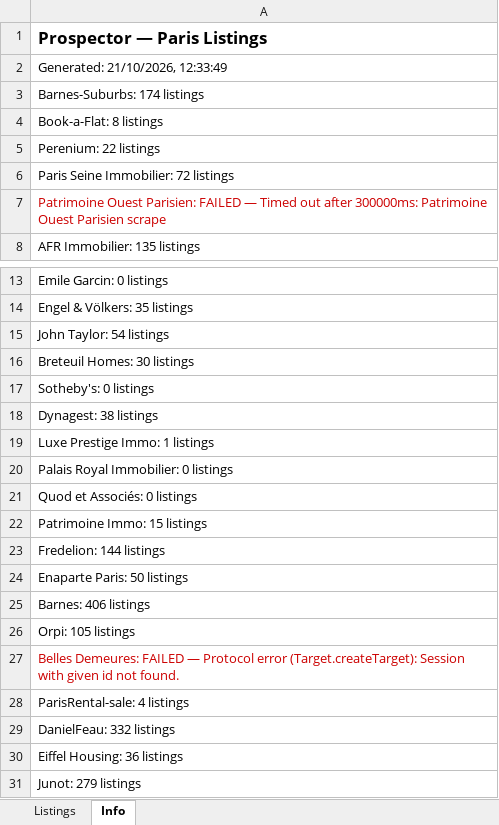
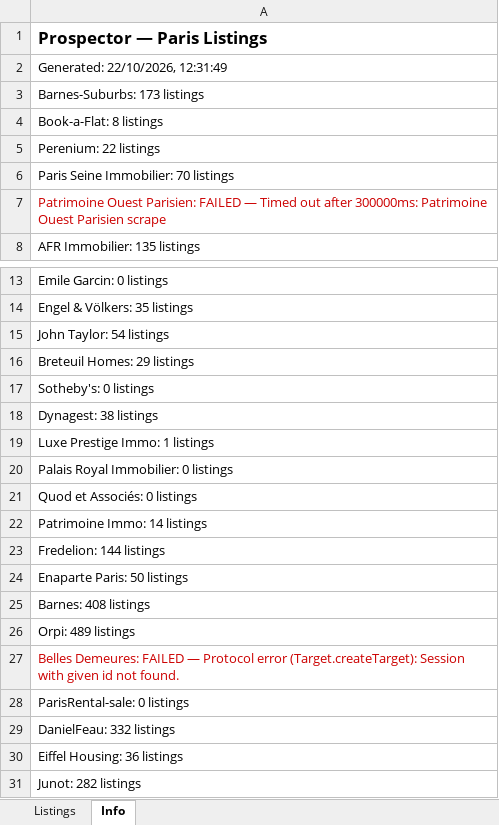
Before and after one commit to YFIP/House-Search-Agent, an Excel workbook: listings-sale.xlsx, sheet Info, drawn as a sheet; only a part is shown, gaps mark what is left out; values as stored, in another font and other column widths than the file's, no borders; the diff names each change by its address in the sheet, - before the commit and + after, or states it on an @@ line.

```diff
--- a/listings-sale.xlsx (sheet Info)
+++ b/listings-sale.xlsx (sheet Info)
-A2: Generated: 21/10/2026, 12:33:49
+A2: Generated: 22/10/2026, 12:31:49
-A3: Barnes-Suburbs: 174 listings
+A3: Barnes-Suburbs: 173 listings
-A6: Paris Seine Immobilier: 72 listings
+A6: Paris Seine Immobilier: 70 listings
-A16: Breteuil Homes: 30 listings
+A16: Breteuil Homes: 29 listings
-A22: Patrimoine Immo: 15 listings
+A22: Patrimoine Immo: 14 listings
-A25: Barnes: 406 listings
+A25: Barnes: 408 listings
-A26: Orpi: 105 listings
+A26: Orpi: 489 listings
-A28: ParisRental-sale: 4 listings
+A28: ParisRental-sale: 0 listings
-A31: Junot: 279 listings
+A31: Junot: 282 listings
```
Also changed, not shown: sheet Listings, listings.xlsx, 1 other file.
